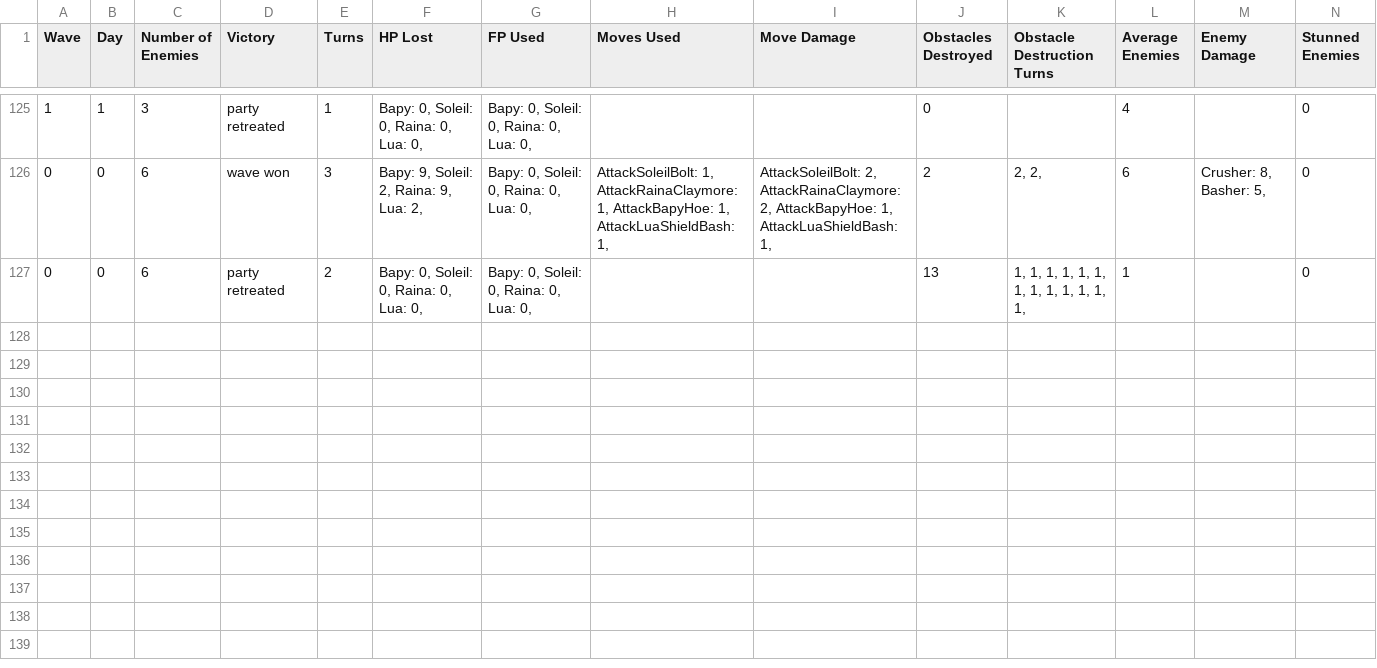
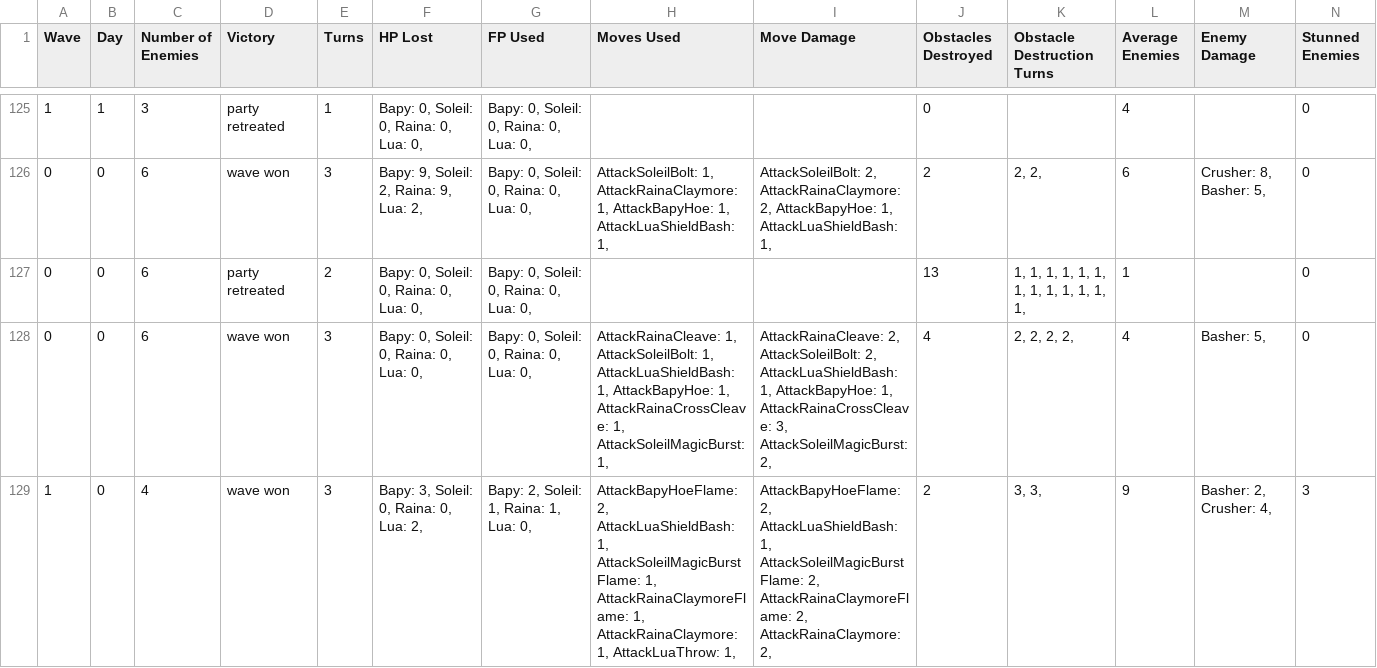
Before and after one commit to ValentinoAbate/HeartOfEnya, a CSV file: HeartOfEnya/HeartOfEnya/Assets/PlaytestLog.csv, drawn as a sheet; only a part is shown, gaps mark what is left out; rows hold the shown columns only; the diff names each change by its address in the sheet, - before the commit and + after, or states it on an @@ line.

```diff
--- a/HeartOfEnya/HeartOfEnya/Assets/PlaytestLog.csv
+++ b/HeartOfEnya/HeartOfEnya/Assets/PlaytestLog.csv
+row 128: 0 | 0 | 6 | wave won | 3 | Bapy: 0, Soleil: 0, Raina: 0, Lua: 0, | Bapy: 0, Soleil: 0, Raina: 0, Lua: 0, | AttackRainaCleave: 1, AttackSoleilBolt: 1, AttackLuaShieldBash: 1, AttackBapyHoe: 1, AttackRainaCrossCleave: 1, AttackSoleilMagicBurst: 1, | AttackRainaCleave: 2, AttackSoleilBolt: 2, AttackLuaShieldBash: 1, AttackBapyHoe: 1, AttackRainaCrossCleave: 3, AttackSoleilMagicBurst: 2, | 4 | 2, 2, 2, 2, | 4 | Basher: 5, | 0
+row 129: 1 | 0 | 4 | wave won | 3 | Bapy: 3, Soleil: 0, Raina: 0, Lua: 2, | Bapy: 2, Soleil: 1, Raina: 1, Lua: 0, | AttackBapyHoeFlame: 2, AttackLuaShieldBash: 1, AttackSoleilMagicBurstFlame: 1, AttackRainaClaymoreFlame: 1, AttackRainaClaymore: 1, AttackLuaThrow: 1, | AttackBapyHoeFlame: 2, AttackLuaShieldBash: 1, AttackSoleilMagicBurstFlame: 2, AttackRainaClaymoreFlame: 2, AttackRainaClaymore: 2, | 2 | 3, 3, | 9 | Basher: 2, Crusher: 4, | 3
```
Also changed, not shown: 21 other files.
